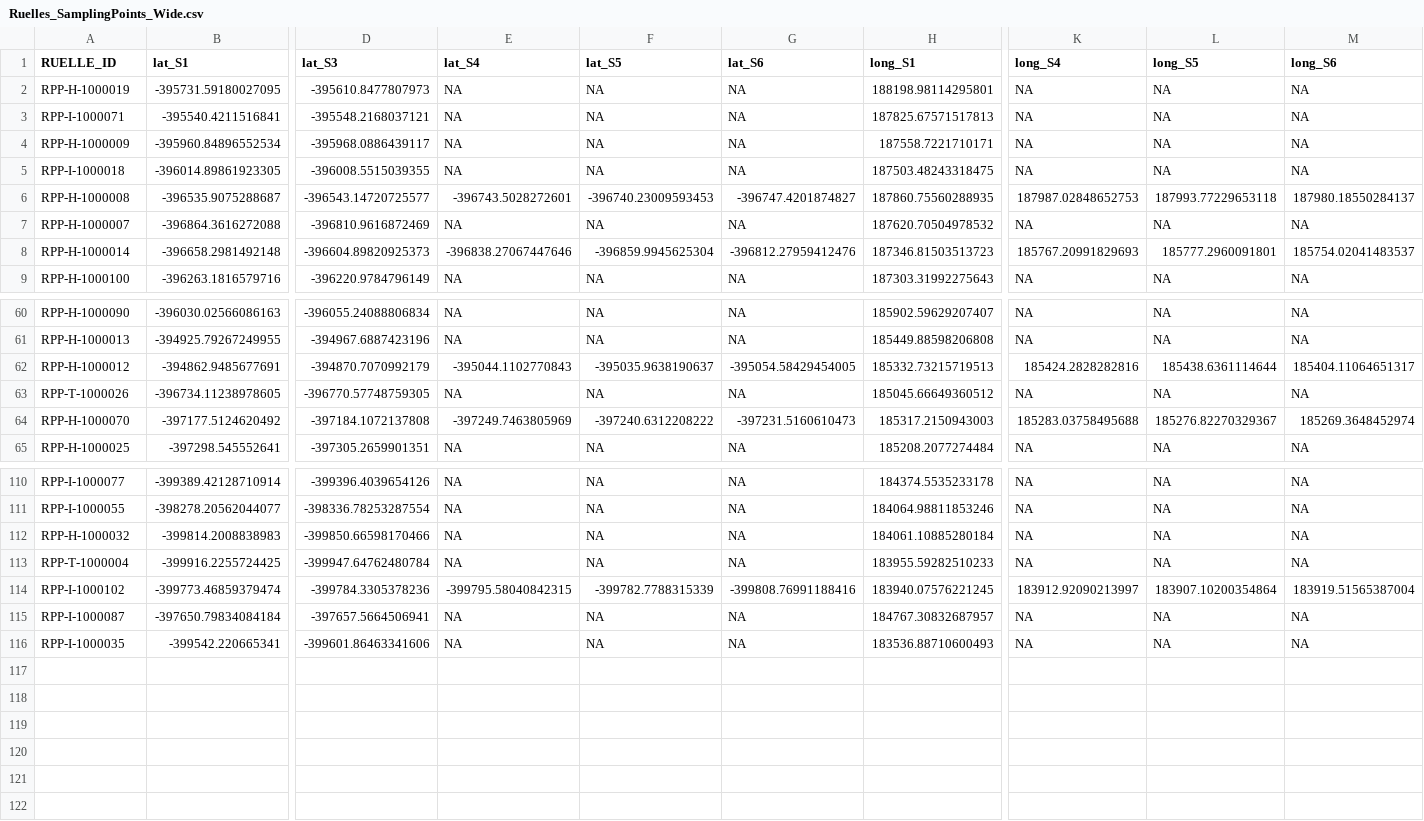
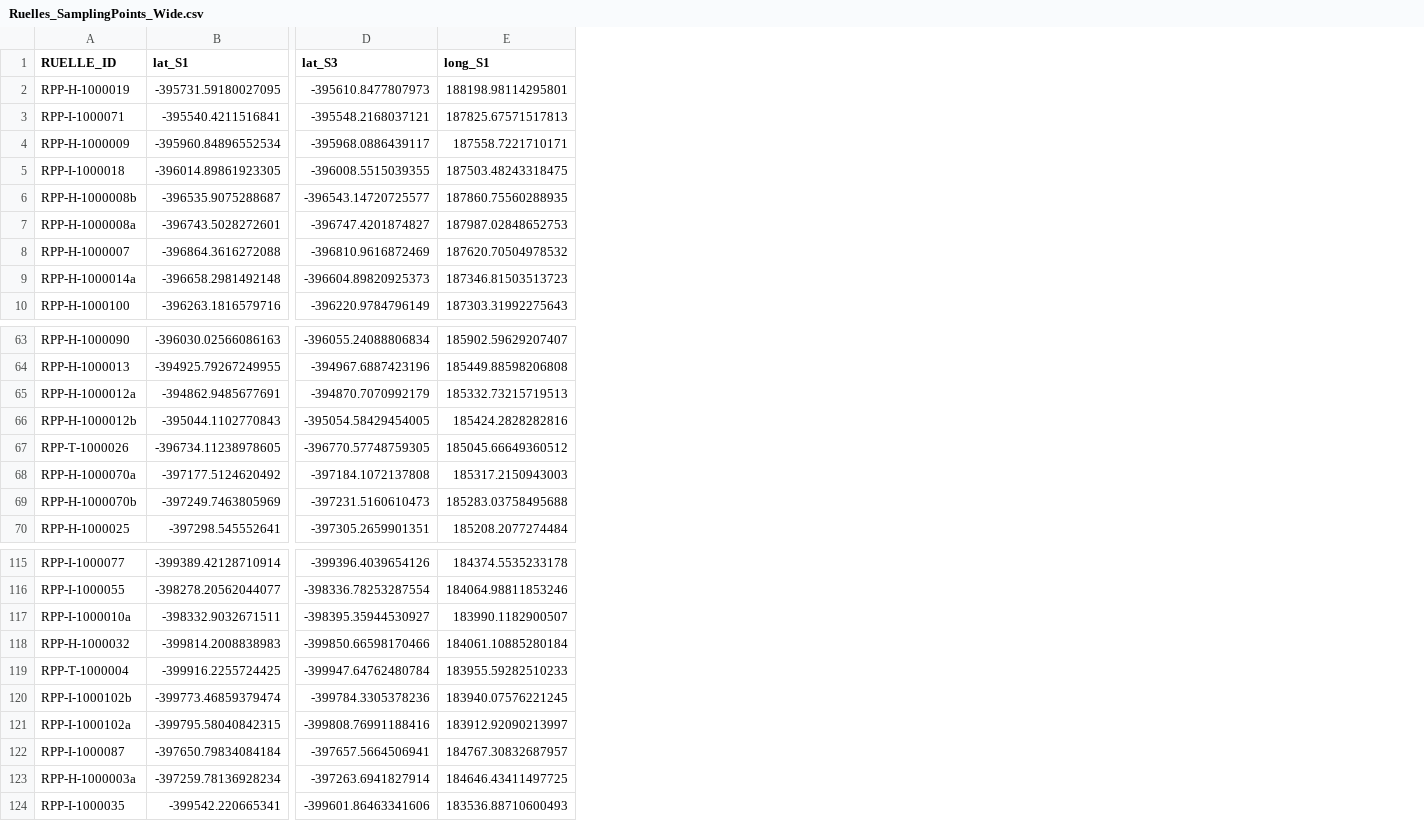
Before and after one commit to icrichmond/RuellesVertes, a CSV file: output/Ruelles_SamplingPoints_Wide.csv, drawn as a sheet; only a part is shown, gaps mark what is left out; removed rows and columns are numbered as before the commit, all else as after; rows hold the shown columns only; the diff covers the shown part only; the diff names each change by its address in the sheet, - before the commit and + after, or states it on an @@ line.

Commit message:
Updating sampling points with multipart ruelle labels

```diff
--- a/output/Ruelles_SamplingPoints_Wide.csv
+++ b/output/Ruelles_SamplingPoints_Wide.csv
-column E (lat_S4), rows 2-9: NA | NA | NA | NA | -396743.5028272601 | NA | -396838.27067447646 | NA; rows 60-65: NA | NA | -395044.1102770843 | NA | -397249.7463805969 | NA; rows 110-116: NA | NA | NA | NA | -399795.58040842315 | NA | NA
-column F (lat_S5), rows 2-9: NA | NA | NA | NA | -396740.23009593453 | NA | -396859.9945625304 | NA; rows 60-65: NA | NA | -395035.9638190637 | NA | -397240.6312208222 | NA; rows 110-116: NA | NA | NA | NA | -399782.7788315339 | NA | NA
-column G (lat_S6), rows 2-9: NA | NA | NA | NA | -396747.4201874827 | NA | -396812.27959412476 | NA; rows 60-65: NA | NA | -395054.58429454005 | NA | -397231.5160610473 | NA; rows 110-116: NA | NA | NA | NA | -399808.76991188416 | NA | NA
-column K (long_S4), rows 2-9: NA | NA | NA | NA | 187987.02848652753 | NA | 185767.20991829693 | NA; rows 60-65: NA | NA | 185424.2828282816 | NA | 185283.03758495688 | NA; rows 110-116: NA | NA | NA | NA | 183912.92090213997 | NA | NA
-column L (long_S5), rows 2-9: NA | NA | NA | NA | 187993.77229653118 | NA | 185777.2960091801 | NA; rows 60-65: NA | NA | 185438.6361114644 | NA | 185276.82270329367 | NA; rows 110-116: NA | NA | NA | NA | 183907.10200354864 | NA | NA
-column M (long_S6), rows 2-9: NA | NA | NA | NA | 187980.18550284137 | NA | 185754.02041483537 | NA; rows 60-65: NA | NA | 185404.11064651317 | NA | 185269.3648452974 | NA; rows 110-116: NA | NA | NA | NA | 183919.51565387004 | NA | NA
-A6 (RUELLE_ID): RPP-H-1000008
+A6 (RUELLE_ID): RPP-H-1000008b
+row 7: RPP-H-1000008a | -396743.5028272601 | -396747.4201874827 | 187987.02848652753
-A9 (RUELLE_ID): RPP-H-1000014
+A9 (RUELLE_ID): RPP-H-1000014a
-A65 (RUELLE_ID): RPP-H-1000012
+A65 (RUELLE_ID): RPP-H-1000012a
+row 66: RPP-H-1000012b | -395044.1102770843 | -395054.58429454005 | 185424.2828282816
-A68 (RUELLE_ID): RPP-H-1000070
+A68 (RUELLE_ID): RPP-H-1000070a
+row 69: RPP-H-1000070b | -397249.7463805969 | -397231.5160610473 | 185283.03758495688
+row 117: RPP-I-1000010a | -398332.9032671511 | -398395.35944530927 | 183990.1182900507
-A120 (RUELLE_ID): RPP-I-1000102
+A120 (RUELLE_ID): RPP-I-1000102b
+row 121: RPP-I-1000102a | -399795.58040842315 | -399808.76991188416 | 183912.92090213997
+row 123: RPP-H-1000003a | -397259.78136928234 | -397263.6941827914 | 184646.43411497725
```
Also changed, not shown: 2 added rows and 3 edited cells elsewhere in this file, output/Ruelles_SamplingPoints_Long.csv.
